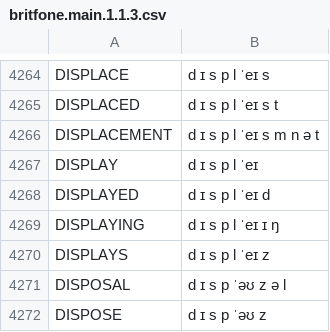
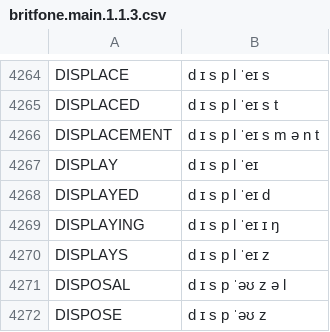
Before and after one commit to JoseLlarena/Britfone, a CSV file: britfone.main.1.1.3.csv, drawn as a sheet; only a part is shown, gaps mark what is left out.

Commit message:
fix: displacement

```diff
--- a/britfone.main.1.1.3.csv
+++ b/britfone.main.1.1.3.csv
@@ -4265,3 +4265,3 @@ DISPLACE, d ɪ s p l ˈeɪ s
 DISPLACED, d ɪ s p l ˈeɪ s t
-DISPLACEMENT, d ɪ s p l ˈeɪ s m n ə t
+DISPLACEMENT, d ɪ s p l ˈeɪ s m ə n t
 DISPLAY, d ɪ s p l ˈeɪ
```
